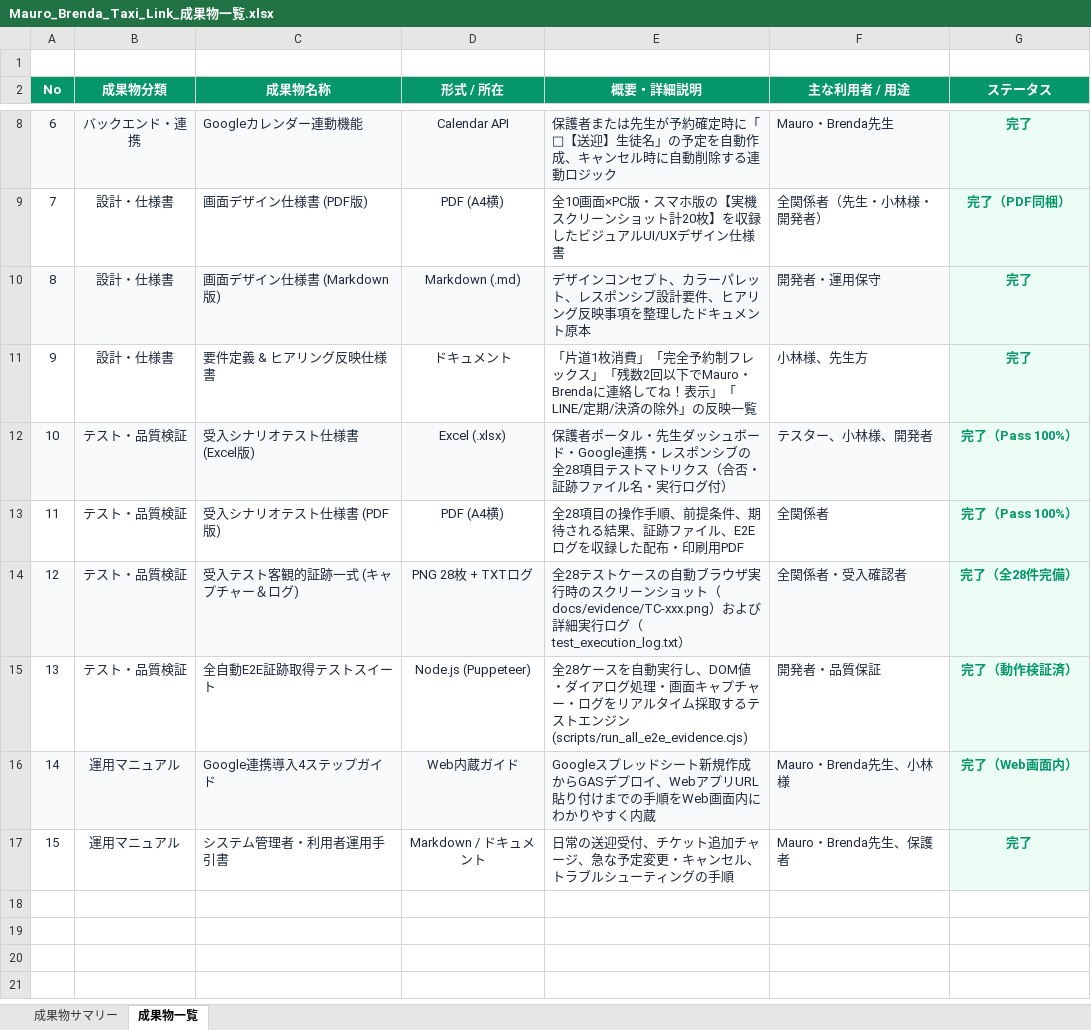
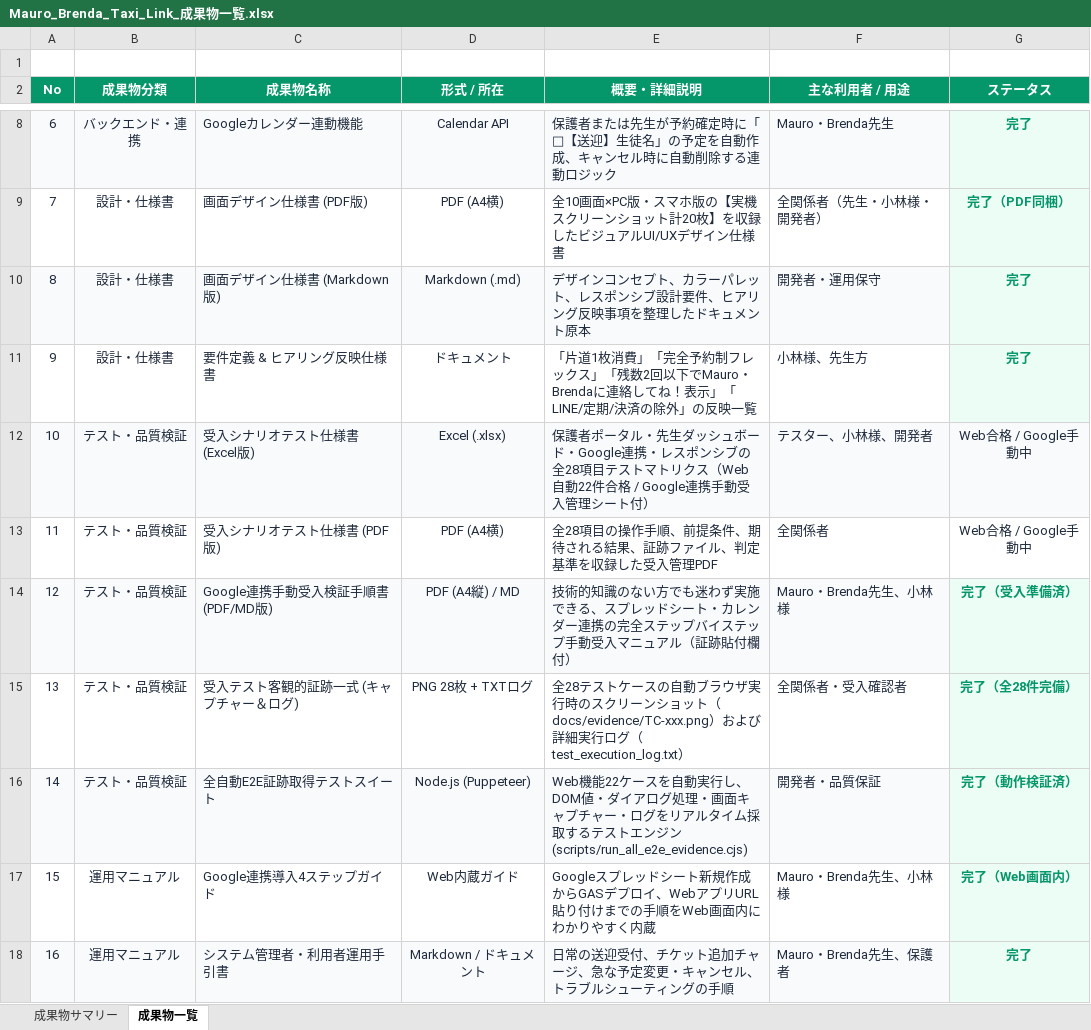
Before and after one commit to kanta13jp1/eigo-taxi-management, an Excel workbook: docs/GoogleDrive_Upload/成果物一覧/Mauro_Brenda_Taxi_Link_成果物一覧.xlsx, sheet 成果物一覧, drawn as a sheet; only a part is shown, gaps mark what is left out; values as stored, in another font and other column widths than the file's, no borders; addresses are those after the commit; the diff names each change by its address in the sheet, - before the commit and + after, or states it on an @@ line.

```diff
--- a/docs/GoogleDrive_Upload/成果物一覧/Mauro_Brenda_Taxi_Link_成果物一覧.xlsx (sheet 成果物一覧)
+++ b/docs/GoogleDrive_Upload/成果物一覧/Mauro_Brenda_Taxi_Link_成果物一覧.xlsx (sheet 成果物一覧)
-E12 (概要・詳細説明): …リクス（合否・証跡ファイル名・実行ログ付）
+E12 (概要・詳細説明): …リクス（Web自動22件合格 / Google連携手動受入管理シート付）
-G12:G13 (ステータス): 完了（Pass 100%）
+G12:G13 (ステータス): Web合格 / Google手動中
@@ G12:G13 bold: on → off, text colour: #059669 → #1E293B @@
-E13 (概要・詳細説明): …ァイル、E2Eログを収録した配布・印刷用PDF
+E13 (概要・詳細説明): …ァイル、判定基準を収録した受入管理PDF
-G13 fill: #ECFDF5
+G13 fill: none
+row 14: 12 | テスト・品質検証 | Google連携手動受入検証手順書 (PDF/MD版) | PDF (A4縦) / MD | 技術的知識のない方でも迷わず実施できる、スプレッドシート・カレンダー連携の完全ステップバイステップ手動受入マニュアル（証跡貼付欄付） | Mauro・Brenda先生、小林様 | 完了（受入準備済）
@@ column A (No) renumbered from row 15 down @@
-A15:F15 fill: #F8FAFC
+A15:F15 fill: none
-A16:F16 fill: none
+A16:F16 fill: #F8FAFC
-E16 (概要・詳細説明): 全28ケースを…
+E16 (概要・詳細説明): Web機能22ケースを…
-A17:F17 fill: #F8FAFC
+A17:F17 fill: none
-A18:F18 fill: none
+A18:F18 fill: #F8FAFC
```
Also changed, not shown: docs/GoogleDrive_Upload/Mauro_Brenda_Taxi_Link_シナリオテスト仕様書.xlsx, 10 other files.
